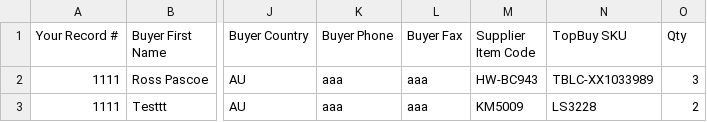
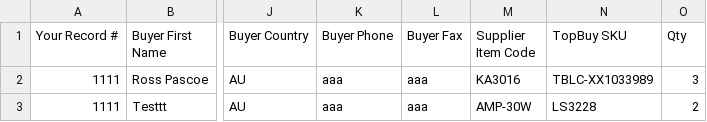
Before and after one commit to cleochan/b2b, a CSV file: public/samples/import_order_sample.csv, drawn as a sheet; only a part is shown, gaps mark what is left out; the diff names each change by its address in the sheet, - before the commit and + after, or states it on an @@ line.

```diff
--- a/public/samples/import_order_sample.csv
+++ b/public/samples/import_order_sample.csv
-M2 (Supplier Item Code): HW-BC943
+M2 (Supplier Item Code): KA3016
-M3 (Supplier Item Code): KM5009
+M3 (Supplier Item Code): AMP-30W
```
